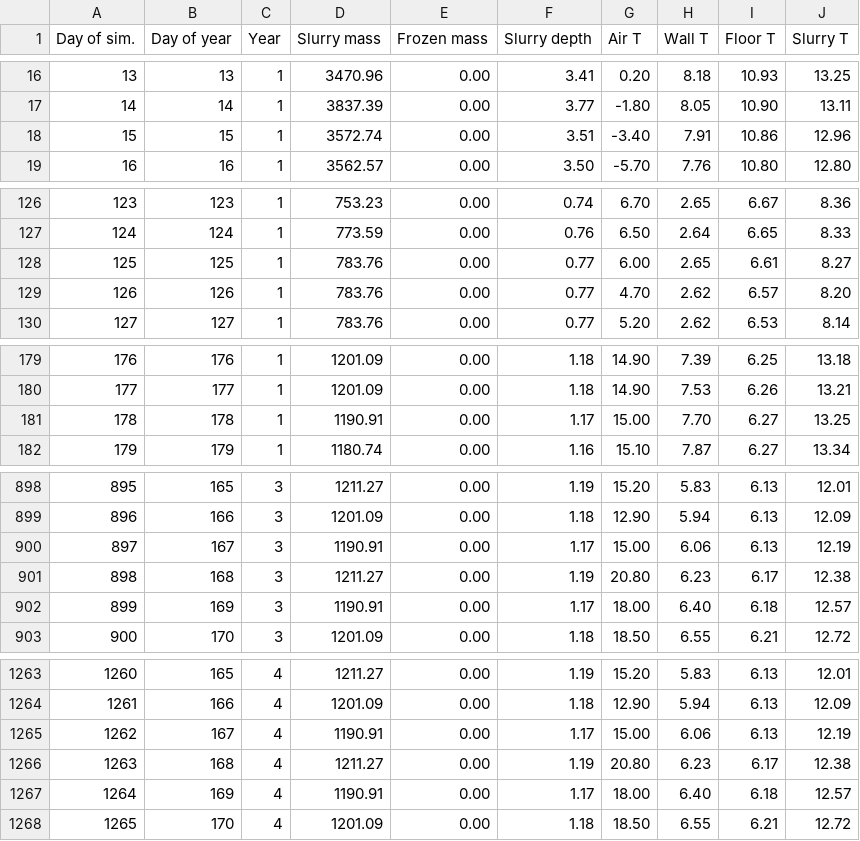
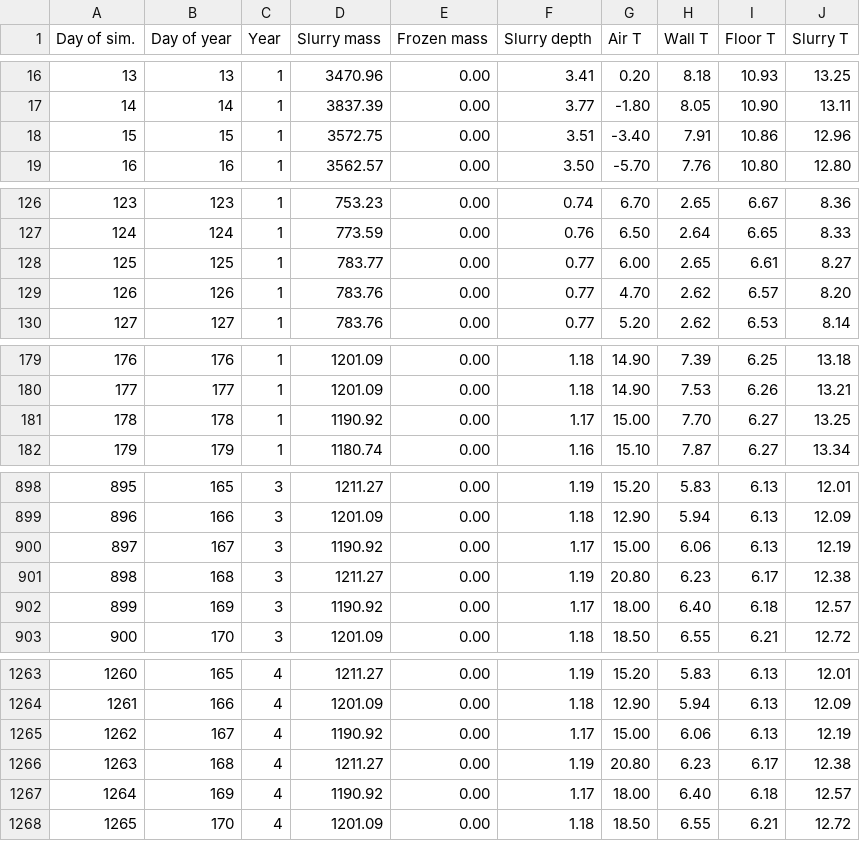
Before and after one commit to AU-BCE-EE/STM-applications, a CSV file: examples/03/stm_output/E_temp.csv, drawn as a sheet; only a part is shown, gaps mark what is left out; the diff covers the shown part only; the diff names each change by its address in the sheet, - before the commit and + after, or states it on an @@ line.

```diff
--- a/examples/03/stm_output/E_temp.csv
+++ b/examples/03/stm_output/E_temp.csv
-D18 (Slurry mass): 3572.74
+D18 (Slurry mass): 3572.75
-D128 (Slurry mass): 783.76
+D128 (Slurry mass): 783.77
-D181 (Slurry mass): 1190.91
+D181 (Slurry mass): 1190.92
-D900 (Slurry mass): 1190.91
+D900 (Slurry mass): 1190.92
-D902 (Slurry mass): 1190.91
+D902 (Slurry mass): 1190.92
-D1265 (Slurry mass): 1190.91
+D1265 (Slurry mass): 1190.92
-D1267 (Slurry mass): 1190.91
+D1267 (Slurry mass): 1190.92
```
Also changed, not shown: 41 edited cells elsewhere in this file, examples/03/stm_output/C_rates.csv, examples/03/stm_output/E_rates.csv, 7 other files.
